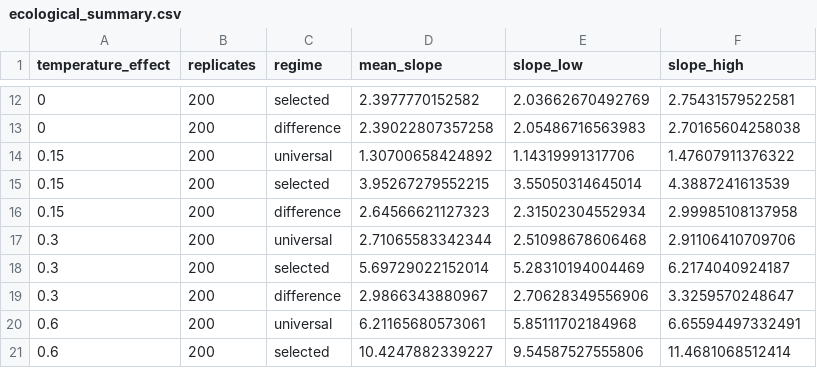
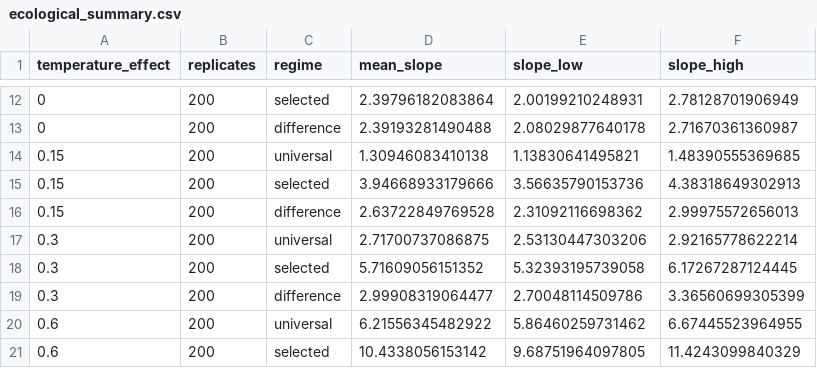
Before and after one commit to costantinicarlo/colliders-entomology-tutorial, a CSV file: data/ecological_summary.csv, drawn as a sheet; only a part is shown, gaps mark what is left out; the diff covers the shown part only.

Commit message:
Update ecological summary data and documentation
- Revised values in ecological_summary.csv to reflect updated ecological coefficients and slopes.
- Enhanced clarity and formatting in colliders_entomology_EN.md and colliders_entomology_FR.md, including improved table structures and explanations.
- Updated presenter notes to clarify the ecological and behavioral coefficients and their implications.
- Adjusted tests to ensure consistency with new ecological population generation and validation of expected values.
- Modified assertions in check_workspace.py to reflect changes in the expected number of discussion stacks.
- Updated binary figures for ecological selection and sweep in both English and French directories.

```diff
--- a/data/ecological_summary.csv
+++ b/data/ecological_summary.csv
@@ -12,10 +12,10 @@
-0,200,"selected",2.3977770152582,2.03662670492769,2.75431579522581
-0,200,"difference",2.39022807357258,2.05486716563983,2.70165604258038
-0.15,200,"universal",1.30700658424892,1.14319991317706,1.47607911376322
-0.15,200,"selected",3.95267279552215,3.55050314645014,4.3887241613539
-0.15,200,"difference",2.64566621127323,2.31502304552934,2.99985108137958
-0.3,200,"universal",2.71065583342344,2.51098678606468,2.91106410709706
-0.3,200,"selected",5.69729022152014,5.28310194004469,6.2174040924187
-0.3,200,"difference",2.9866343880967,2.70628349556906,3.3259570248647
-0.6,200,"universal",6.21165680573061,5.85111702184968,6.65594497332491
-0.6,200,"selected",10.4247882339227,9.54587527555806,11.4681068512414
+0,200,"selected",2.39796182083864,2.00199210248931,2.78128701906949
+0,200,"difference",2.39193281490488,2.08029877640178,2.71670361360987
+0.15,200,"universal",1.30946083410138,1.13830641495821,1.48390555369685
+0.15,200,"selected",3.94668933179666,3.56635790153736,4.38318649302913
+0.15,200,"difference",2.63722849769528,2.31092116698362,2.99975572656013
+0.3,200,"universal",2.71700737086875,2.53130447303206,2.92165778622214
+0.3,200,"selected",5.71609056151352,5.32393195739058,6.17267287124445
+0.3,200,"difference",2.99908319064477,2.70048114509786,3.36560699305399
+0.6,200,"universal",6.21556345482922,5.86460259731462,6.67445523964955
+0.6,200,"selected",10.4338056153142,9.68751964097805,11.4243099840329
```
Also changed, not shown: 33 edited cells elsewhere in this file, data/ecological_example.csv, 14 other files.
